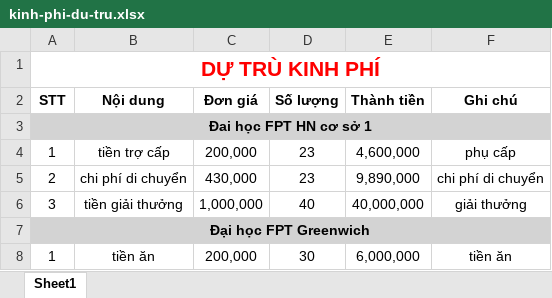
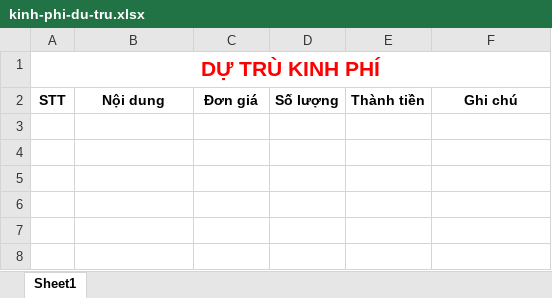
Before and after one commit to FPT-SAP-LAB/Science-Management-and-International-Affairs, an Excel workbook: MANAGER/Excel_template/Download/kinh-phi-du-tru.xlsx, sheet Sheet1, drawn as a sheet; values as stored, in another font and other column widths than the file's, no borders; the diff names each change by its address in the sheet, - before the commit and + after, or states it on an @@ line.

```diff
--- a/MANAGER/Excel_template/Download/kinh-phi-du-tru.xlsx (sheet Sheet1)
+++ b/MANAGER/Excel_template/Download/kinh-phi-du-tru.xlsx (sheet Sheet1)
-row 3: Đai học FPT HN cơ sở 1
-row 4: 1 | tiền trợ cấp | 200,000 | 23 | 4,600,000 | phụ cấp
-row 5: 2 | chi phí di chuyển | 430,000 | 23 | 9,890,000 | chi phí di chuyển
-row 6: 3 | tiền giải thưởng | 1,000,000 | 40 | 40,000,000 | giải thưởng
-row 7: Đại học FPT Greenwich
-row 8: 1 | tiền ăn | 200,000 | 30 | 6,000,000 | tiền ăn
```
Also changed, not shown: MANAGER/Excel_template/Download/kinh-phi-tong-hop.xlsx, 8 other files.
